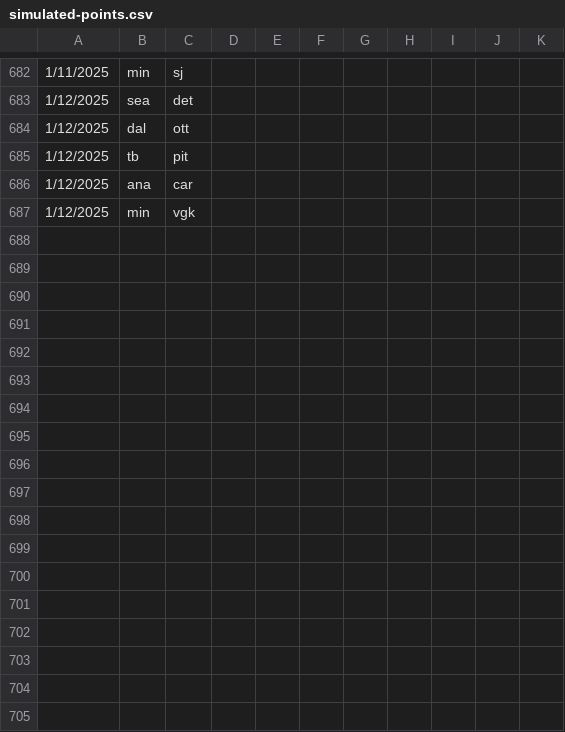
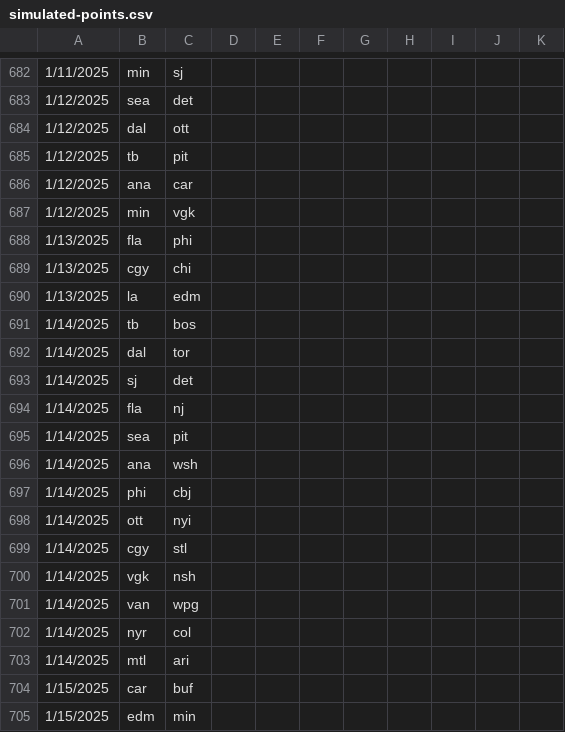
Before and after one commit to stevenpfaff/HockeySimulator, a CSV file: simulated-points.csv, drawn as a sheet; only a part is shown, gaps mark what is left out; the diff names each change by its address in the sheet, - before the commit and + after, or states it on an @@ line.

```diff
--- a/simulated-points.csv
+++ b/simulated-points.csv
+row 688: 1/13/2025 | fla | phi
+row 689: 1/13/2025 | cgy | chi
+row 690: 1/13/2025 | la | edm
+row 691: 1/14/2025 | tb | bos
+row 692: 1/14/2025 | dal | tor
+row 693: 1/14/2025 | sj | det
+row 694: 1/14/2025 | fla | nj
+row 695: 1/14/2025 | sea | pit
+row 696: 1/14/2025 | ana | wsh
+row 697: 1/14/2025 | phi | cbj
+row 698: 1/14/2025 | ott | nyi
+row 699: 1/14/2025 | cgy | stl
+row 700: 1/14/2025 | vgk | nsh
+row 701: 1/14/2025 | van | wpg
+row 702: 1/14/2025 | nyr | col
+row 703: 1/14/2025 | mtl | ari
+row 704: 1/15/2025 | car | buf
+row 705: 1/15/2025 | edm | min
```
Also changed, not shown: matchups-v3.csv, output/team_ratings.csv, 10 other files.
